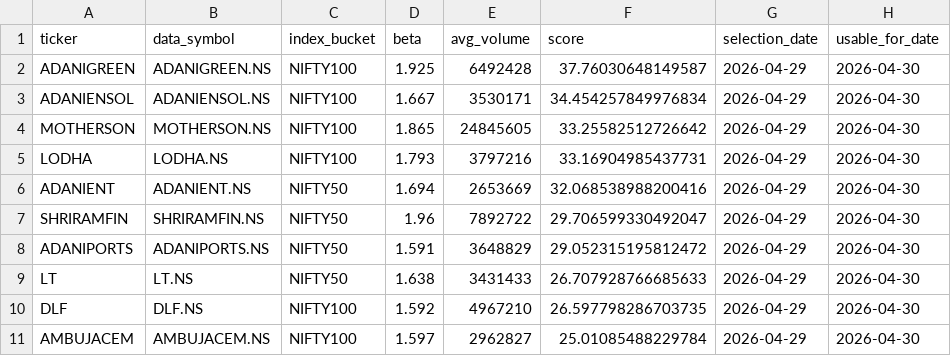
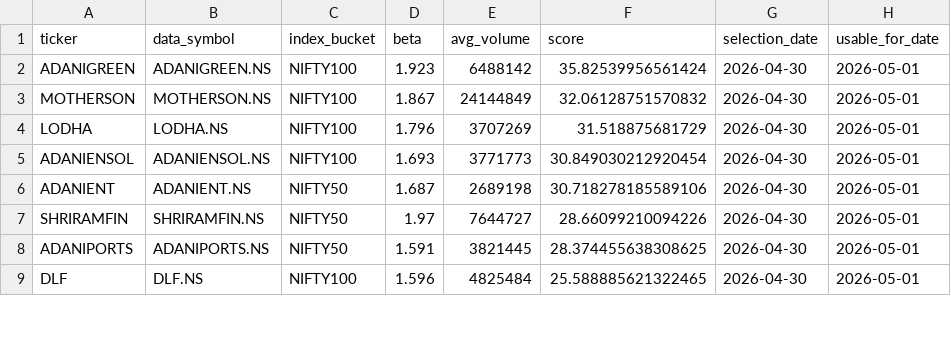
Before and after one commit to arun906/ScalpingApp, a CSV file: active_watchlist.csv, drawn as a sheet; only a part is shown; the diff covers the shown part only.

```diff
--- a/active_watchlist.csv
+++ b/active_watchlist.csv
@@ -1,11 +1,9 @@
 ticker,data_symbol,index_bucket,beta,avg_volume,score,selection_date,usable_for_date
-ADANIGREEN,ADANIGREEN.NS,NIFTY100,1.925,6492428,37.76030648149587,2026-04-29,2026-04-30
-ADANIENSOL,ADANIENSOL.NS,NIFTY100,1.667,3530171,34.454257849976834,2026-04-29,2026-04-30
-MOTHERSON,MOTHERSON.NS,NIFTY100,1.865,24845605,33.25582512726642,2026-04-29,2026-04-30
-LODHA,LODHA.NS,NIFTY100,1.793,3797216,33.16904985437731,2026-04-29,2026-04-30
-ADANIENT,ADANIENT.NS,NIFTY50,1.694,2653669,32.068538988200416,2026-04-29,2026-04-30
-SHRIRAMFIN,SHRIRAMFIN.NS,NIFTY50,1.96,7892722,29.706599330492047,2026-04-29,2026-04-30
-ADANIPORTS,ADANIPORTS.NS,NIFTY50,1.591,3648829,29.052315195812472,2026-04-29,2026-04-30
-LT,LT.NS,NIFTY50,1.638,3431433,26.707928766685633,2026-04-29,2026-04-30
-DLF,DLF.NS,NIFTY100,1.592,4967210,26.597798286703735,2026-04-29,2026-04-30
-AMBUJACEM,AMBUJACEM.NS,NIFTY100,1.597,2962827,25.01085488229784,2026-04-29,2026-04-30
+ADANIGREEN,ADANIGREEN.NS,NIFTY100,1.923,6488142,35.82539956561424,2026-04-30,2026-05-01
+MOTHERSON,MOTHERSON.NS,NIFTY100,1.867,24144849,32.06128751570832,2026-04-30,2026-05-01
+LODHA,LODHA.NS,NIFTY100,1.796,3707269,31.518875681729,2026-04-30,2026-05-01
+ADANIENSOL,ADANIENSOL.NS,NIFTY100,1.693,3771773,30.849030212920454,2026-04-30,2026-05-01
+ADANIENT,ADANIENT.NS,NIFTY50,1.687,2689198,30.718278185589106,2026-04-30,2026-05-01
+SHRIRAMFIN,SHRIRAMFIN.NS,NIFTY50,1.97,7644727,28.66099210094226,2026-04-30,2026-05-01
+ADANIPORTS,ADANIPORTS.NS,NIFTY50,1.591,3821445,28.374455638308625,2026-04-30,2026-05-01
+DLF,DLF.NS,NIFTY100,1.596,4825484,25.588885621322465,2026-04-30,2026-05-01
```
Also changed, not shown: 2 added rows and 25 edited cells elsewhere in this file, watchlist_history.csv.
